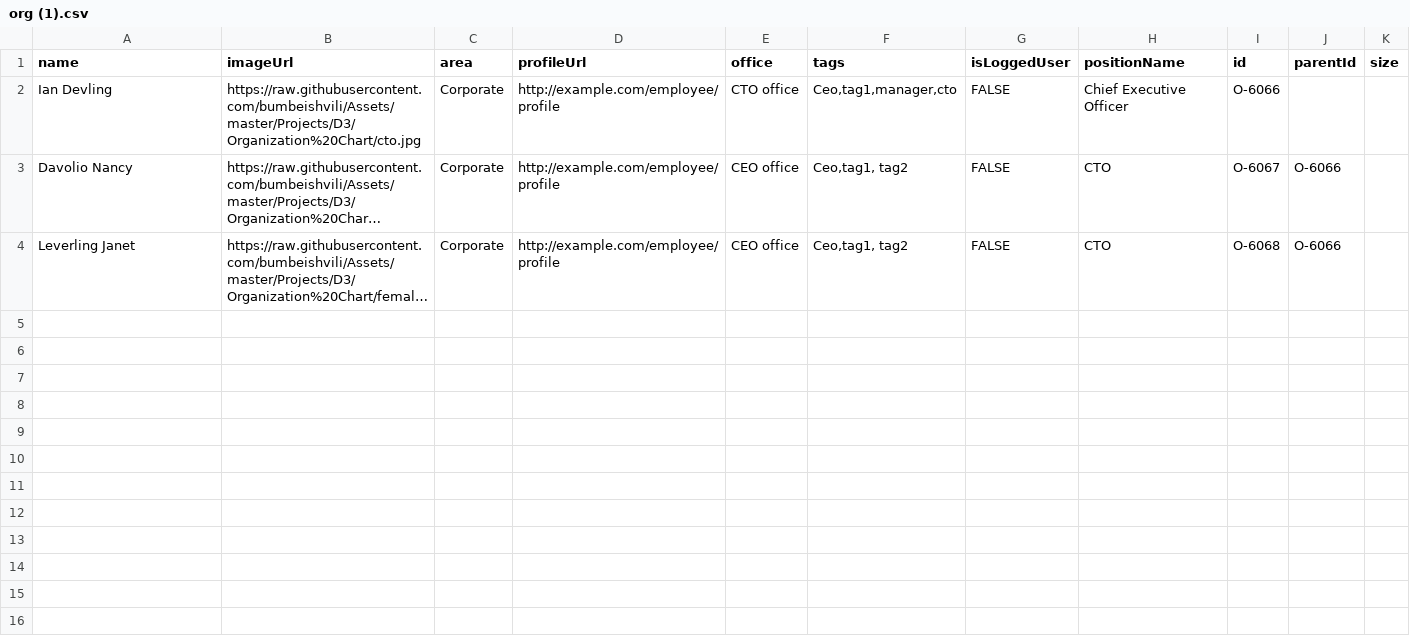
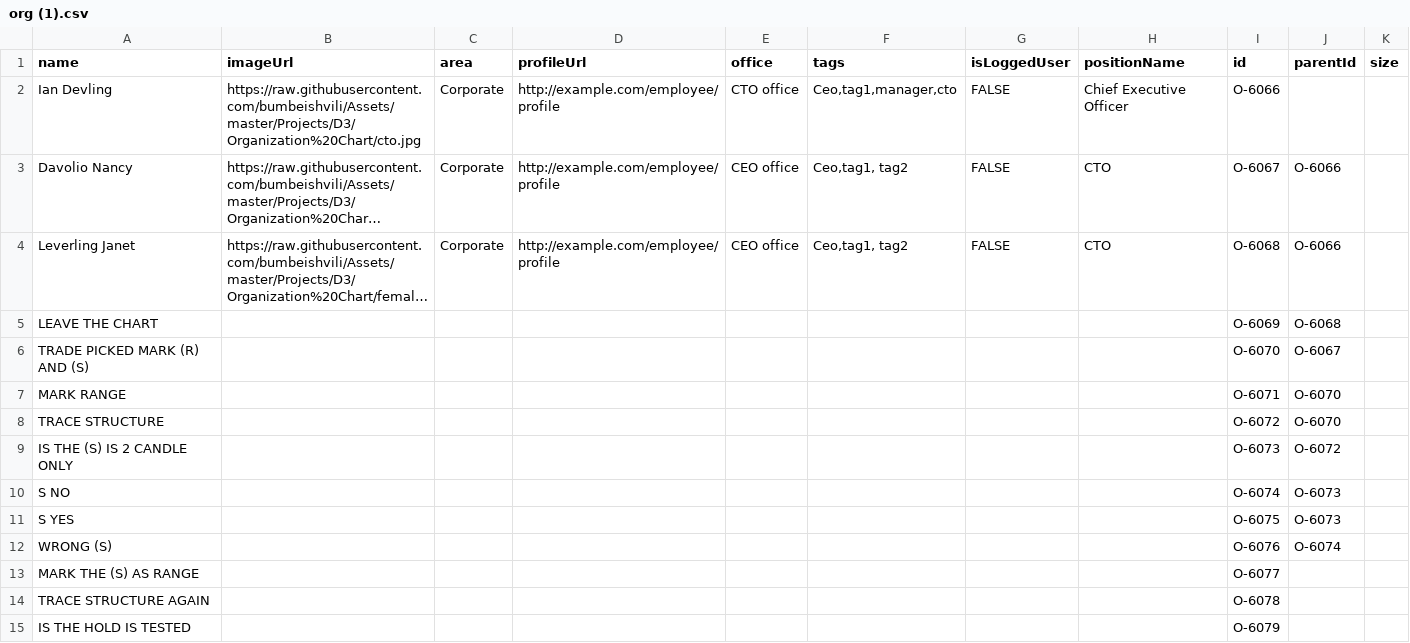
Before and after one commit to mmiuser2484/web-tesst, a CSV file: org (1).csv, drawn as a sheet; long unchanged cells end in …; the diff names each change by its address in the sheet, - before the commit and + after, or states it on an @@ line.

Commit message:
Add files via upload

```diff
--- a/org (1).csv
+++ b/org (1).csv
+row 5: LEAVE THE CHART |  |  |  |  |  |  |  | O-6069 | O-6068
+row 6: TRADE PICKED MARK (R) AND (S) |  |  |  |  |  |  |  | O-6070 | O-6067
+row 7: MARK RANGE |  |  |  |  |  |  |  | O-6071 | O-6070
+row 8: TRACE STRUCTURE |  |  |  |  |  |  |  | O-6072 | O-6070
+row 9: IS THE (S) IS 2 CANDLE ONLY |  |  |  |  |  |  |  | O-6073 | O-6072
+row 10: S NO |  |  |  |  |  |  |  | O-6074 | O-6073
+row 11: S YES |  |  |  |  |  |  |  | O-6075 | O-6073
+row 12: WRONG (S) |  |  |  |  |  |  |  | O-6076 | O-6074
+row 13: MARK THE (S) AS RANGE |  |  |  |  |  |  |  | O-6077
+row 14: TRACE STRUCTURE AGAIN |  |  |  |  |  |  |  | O-6078
+row 15: IS THE HOLD IS TESTED |  |  |  |  |  |  |  | O-6079
```
